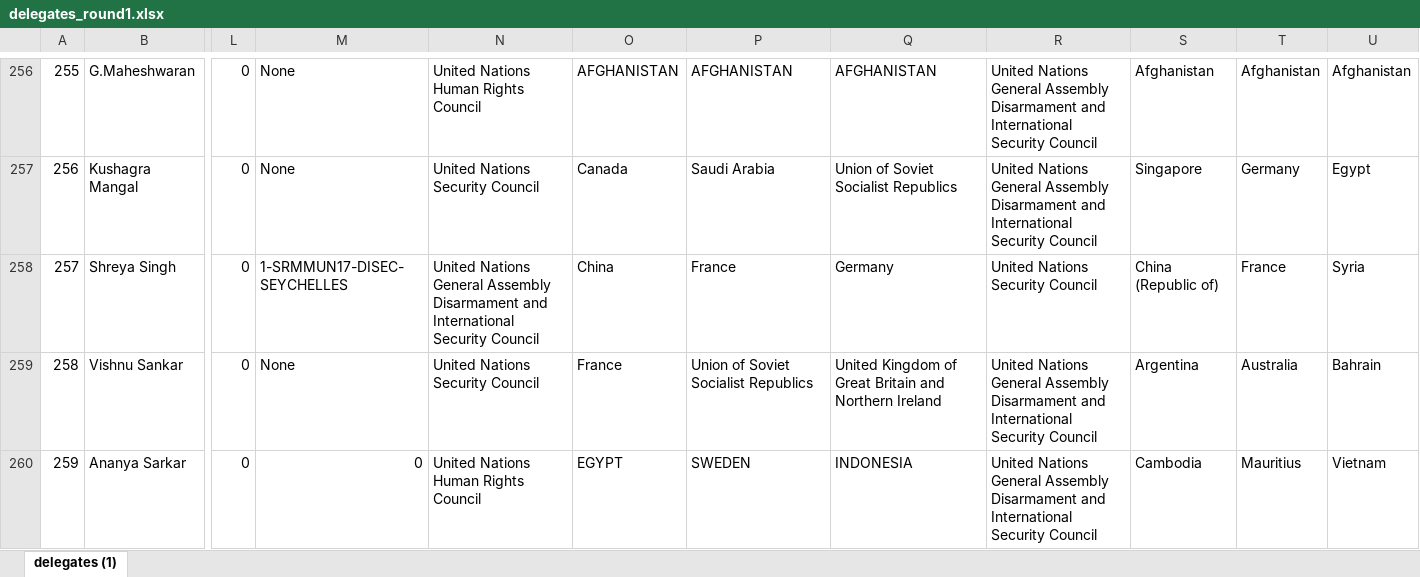
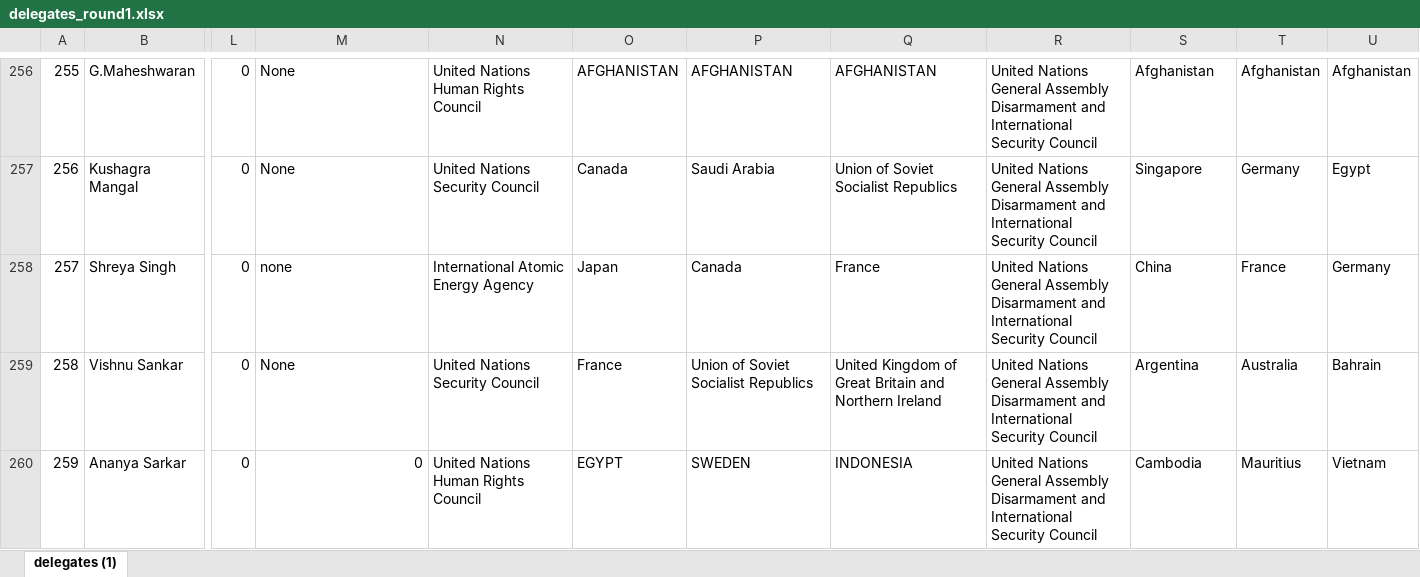
Before and after one commit to prashantkbhardwaj/vitmun17, an Excel workbook: media/delegates_round1.xlsx, sheet delegates (1), drawn as a sheet; only a part is shown, gaps mark what is left out; values as stored, in another font and other column widths than the file's, no borders; the diff names each change by its address in the sheet, - before the commit and + after, or states it on an @@ line.

Commit message:
choice changes in sheet

```diff
--- a/media/delegates_round1.xlsx (sheet delegates (1))
+++ b/media/delegates_round1.xlsx (sheet delegates (1))
-M258: 1-SRMMUN17-DISEC-SEYCHELLES
+M258: none
-N258: United Nations General Assembly Disarmament and International Security Council
+N258: International Atomic Energy Agency
-O258: China
+O258: Japan
-P258: France
+P258: Canada
-Q258: Germany
+Q258: France
-R258: United Nations Security Council
+R258: United Nations General Assembly Disarmament and International Security Council
-S258: China (Republic of)
+S258: China
-U258: Syria
+U258: Germany
```
